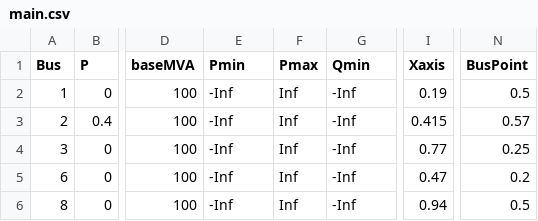
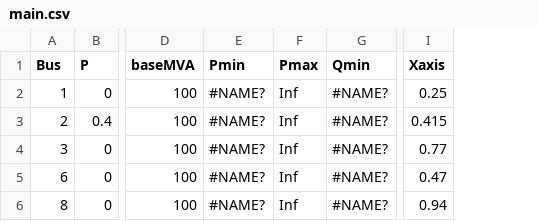
Before and after one commit to guilda-dev/guilda, a CSV file: _GUILDAobject/+network/@IEEE14bus/component/gen-park/main.csv, drawn as a sheet; only a part is shown, gaps mark what is left out; the diff names each change by its address in the sheet, - before the commit and + after, or states it on an @@ line.

```diff
--- a/_GUILDAobject/+network/@IEEE14bus/component/gen-park/main.csv
+++ b/_GUILDAobject/+network/@IEEE14bus/component/gen-park/main.csv
-column N (BusPoint), rows 2-6: 0.5 | 0.57 | 0.25 | 0.2 | 0.5
-E2:E6 (Pmin): -Inf
+E2:E6 (Pmin): #NAME?
-G2:G6 (Qmin): -Inf
+G2:G6 (Qmin): #NAME?
-I2 (Xaxis): 0.19
+I2 (Xaxis): 0.25
```
Also changed, not shown: _GUILDAobject/+network/@IEEE14bus/branch/parameter.csv, _GUILDAobject/+network/@IEEE14bus/bus/parameter.csv, 1 other file.
